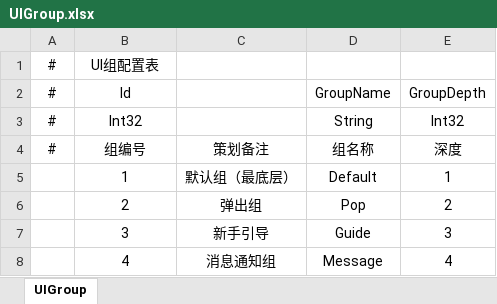
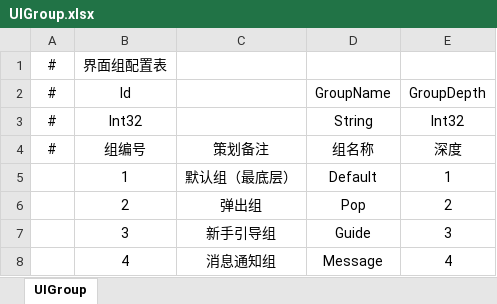
Before and after one commit to TudouSuperman/GameTemplate, an Excel workbook: ClientExcel/Game/UIGroup.xlsx, sheet UIGroup, drawn as a sheet; values as stored, in another font and other column widths than the file's, no borders; the diff names each change by its address in the sheet, - before the commit and + after, or states it on an @@ line.

```diff
--- a/ClientExcel/Game/UIGroup.xlsx (sheet UIGroup)
+++ b/ClientExcel/Game/UIGroup.xlsx (sheet UIGroup)
-B1: UI组配置表
+B1: 界面组配置表
-C7: 新手引导
+C7: 新手引导组
```
Also changed, not shown: ClientExcel/Game/Entity.xlsx, ClientExcel/Game/Music.xlsx, 36 other files.
